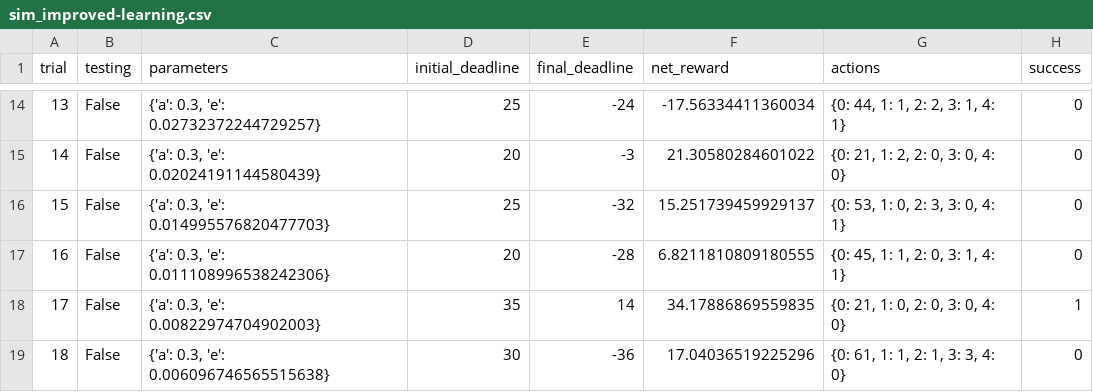
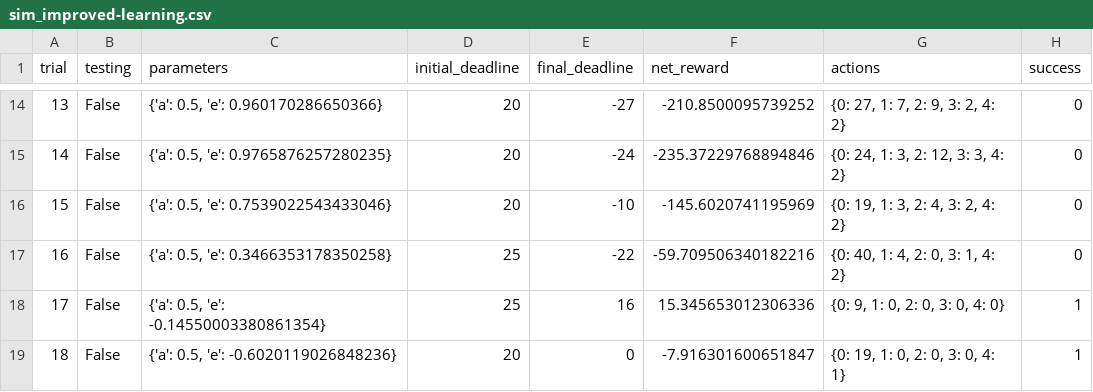
Before and after one commit to krisalpha/machine-learning, a CSV file: projects/smartcab/logs/sim_improved-learning.csv, drawn as a sheet; only a part is shown, gaps mark what is left out; the diff covers the shown part only.

```diff
--- a/projects/smartcab/logs/sim_improved-learning.csv
+++ b/projects/smartcab/logs/sim_improved-learning.csv
@@ -14,6 +14,6 @@ trial,testing,parameters,initial_deadline,final_deadline,net_reward,actions,succ
-13,False,"{'a': 0.3, 'e': 0.02732372244729257}",25,-24,-17.56334411360034,"{0: 44, 1: 1, 2: 2, 3: 1, 4: 1}",0
-14,False,"{'a': 0.3, 'e': 0.02024191144580439}",20,-3,21.30580284601022,"{0: 21, 1: 2, 2: 0, 3: 0, 4: 0}",0
-15,False,"{'a': 0.3, 'e': 0.014995576820477703}",25,-32,15.251739459929137,"{0: 53, 1: 0, 2: 3, 3: 0, 4: 1}",0
-16,False,"{'a': 0.3, 'e': 0.011108996538242306}",20,-28,6.8211810809180555,"{0: 45, 1: 1, 2: 0, 3: 1, 4: 1}",0
-17,False,"{'a': 0.3, 'e': 0.00822974704902003}",35,14,34.17886869559835,"{0: 21, 1: 0, 2: 0, 3: 0, 4: 0}",1
-18,False,"{'a': 0.3, 'e': 0.006096746565515638}",30,-36,17.04036519225296,"{0: 61, 1: 1, 2: 1, 3: 3, 4: 0}",0
+13,False,"{'a': 0.5, 'e': 0.960170286650366}",20,-27,-210.8500095739252,"{0: 27, 1: 7, 2: 9, 3: 2, 4: 2}",0
+14,False,"{'a': 0.5, 'e': 0.9765876257280235}",20,-24,-235.37229768894846,"{0: 24, 1: 3, 2: 12, 3: 3, 4: 2}",0
+15,False,"{'a': 0.5, 'e': 0.7539022543433046}",20,-10,-145.6020741195969,"{0: 19, 1: 3, 2: 4, 3: 2, 4: 2}",0
+16,False,"{'a': 0.5, 'e': 0.3466353178350258}",25,-22,-59.709506340182216,"{0: 40, 1: 4, 2: 0, 3: 1, 4: 2}",0
+17,False,"{'a': 0.5, 'e': -0.14550003380861354}",25,16,15.345653012306336,"{0: 9, 1: 0, 2: 0, 3: 0, 4: 0}",1
+18,False,"{'a': 0.5, 'e': -0.6020119026848236}",20,0,-7.916301600651847,"{0: 19, 1: 0, 2: 0, 3: 0, 4: 1}",1
```
Also changed, not shown: 130 edited cells elsewhere in this file, 4 other files.
